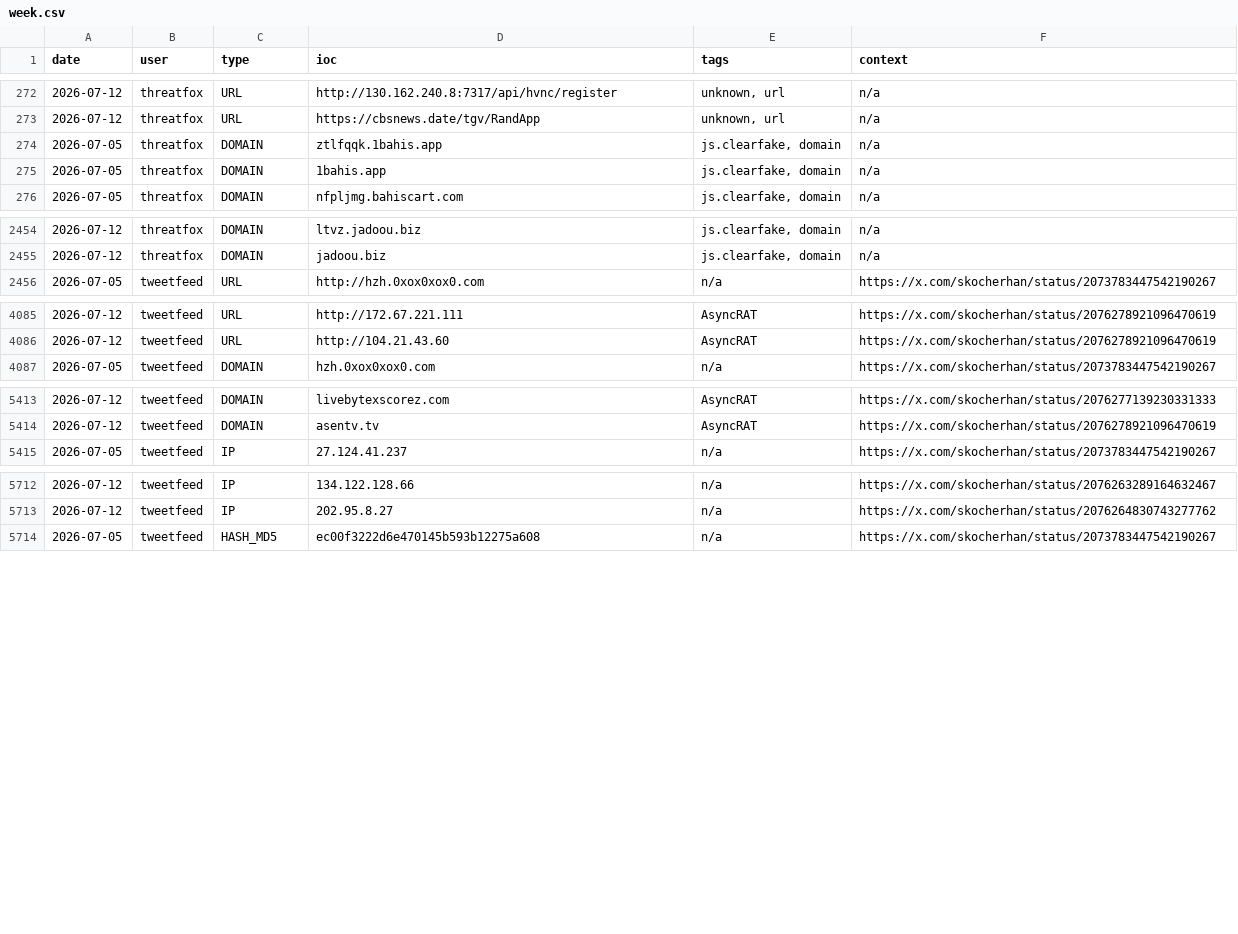
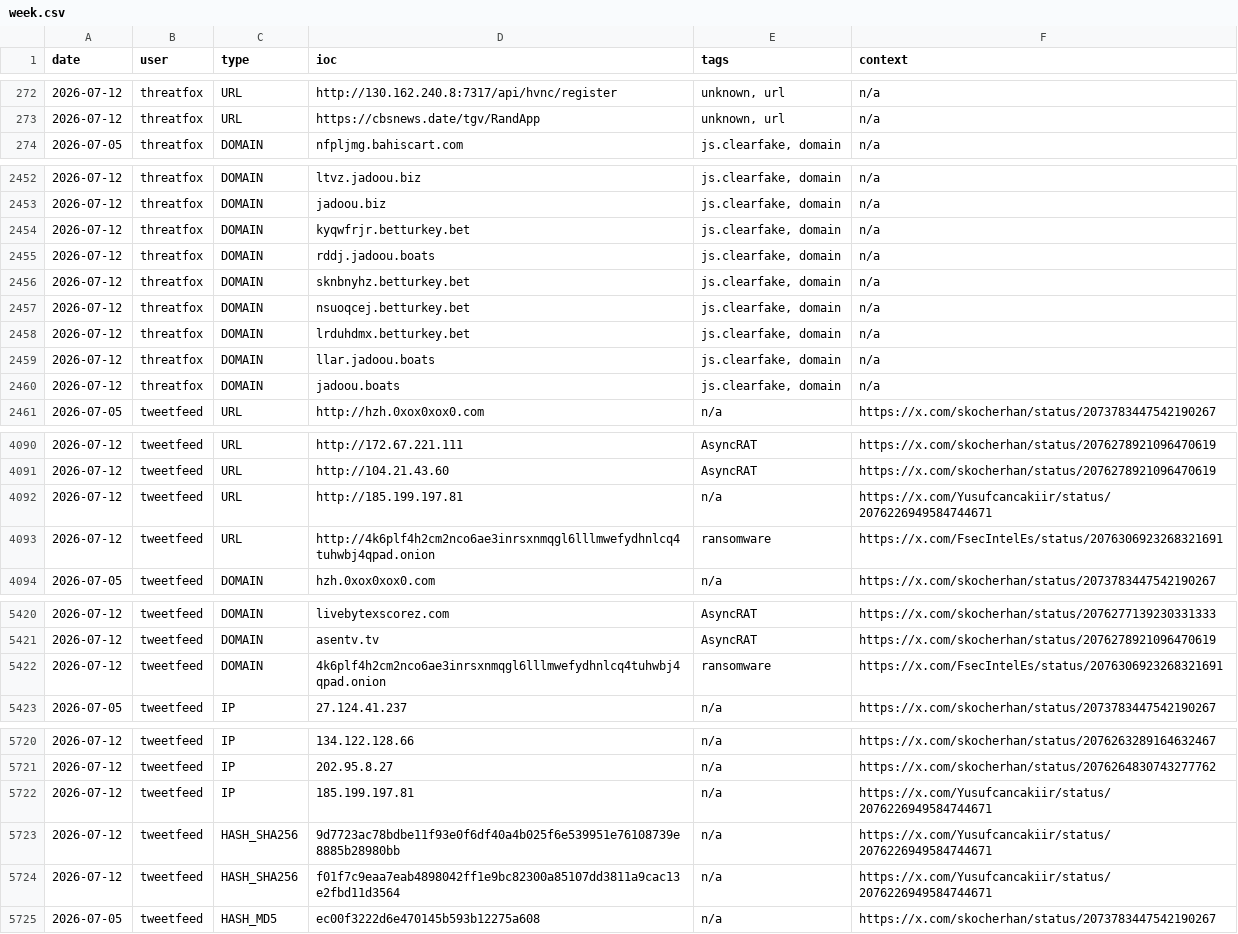
Before and after one commit to Adi-Lyt/vigia-ioc-feed, a CSV file: iocs/week.csv, drawn as a sheet; only a part is shown, gaps mark what is left out; removed rows and columns are numbered as before the commit, all else as after; the diff names each change by its address in the sheet, - before the commit and + after, or states it on an @@ line.

Commit message:
chore: update IoC feed 2026-07-12 15:09 UTC

```diff
--- a/iocs/week.csv
+++ b/iocs/week.csv
-row 274: 2026-07-05 | threatfox | DOMAIN | ztlfqqk.1bahis.app | js.clearfake, domain | n/a
-row 275: 2026-07-05 | threatfox | DOMAIN | 1bahis.app | js.clearfake, domain | n/a
+row 2454: 2026-07-12 | threatfox | DOMAIN | kyqwfrjr.betturkey.bet | js.clearfake, domain | n/a
+row 2455: 2026-07-12 | threatfox | DOMAIN | rddj.jadoou.boats | js.clearfake, domain | n/a
+row 2456: 2026-07-12 | threatfox | DOMAIN | sknbnyhz.betturkey.bet | js.clearfake, domain | n/a
+row 2457: 2026-07-12 | threatfox | DOMAIN | nsuoqcej.betturkey.bet | js.clearfake, domain | n/a
+row 2458: 2026-07-12 | threatfox | DOMAIN | lrduhdmx.betturkey.bet | js.clearfake, domain | n/a
+row 2459: 2026-07-12 | threatfox | DOMAIN | llar.jadoou.boats | js.clearfake, domain | n/a
+row 2460: 2026-07-12 | threatfox | DOMAIN | jadoou.boats | js.clearfake, domain | n/a
+row 4092: 2026-07-12 | tweetfeed | URL | http://185.199.197.81 | n/a | https://x.com/Yusufcancakiir/status/2076226949584744671
+row 4093: 2026-07-12 | tweetfeed | URL | http://4k6plf4h2cm2nco6ae3inrsxnmqgl6lllmwefydhnlcq4tuhwbj4qpad.onion | ransomware | https://x.com/FsecIntelEs/status/2076306923268321691
+row 5422: 2026-07-12 | tweetfeed | DOMAIN | 4k6plf4h2cm2nco6ae3inrsxnmqgl6lllmwefydhnlcq4tuhwbj4qpad.onion | ransomware | https://x.com/FsecIntelEs/status/2076306923268321691
+row 5722: 2026-07-12 | tweetfeed | IP | 185.199.197.81 | n/a | https://x.com/Yusufcancakiir/status/2076226949584744671
+row 5723: 2026-07-12 | tweetfeed | HASH_SHA256 | 9d7723ac78bdbe11f93e0f6df40a4b025f6e539951e76108739e8885b28980bb | n/a | https://x.com/Yusufcancakiir/status/2076226949584744671
+row 5724: 2026-07-12 | tweetfeed | HASH_SHA256 | f01f7c9eaa7eab4898042ff1e9bc82300a85107dd3811a9cac13e2fbd11d3564 | n/a | https://x.com/Yusufcancakiir/status/2076226949584744671
```
